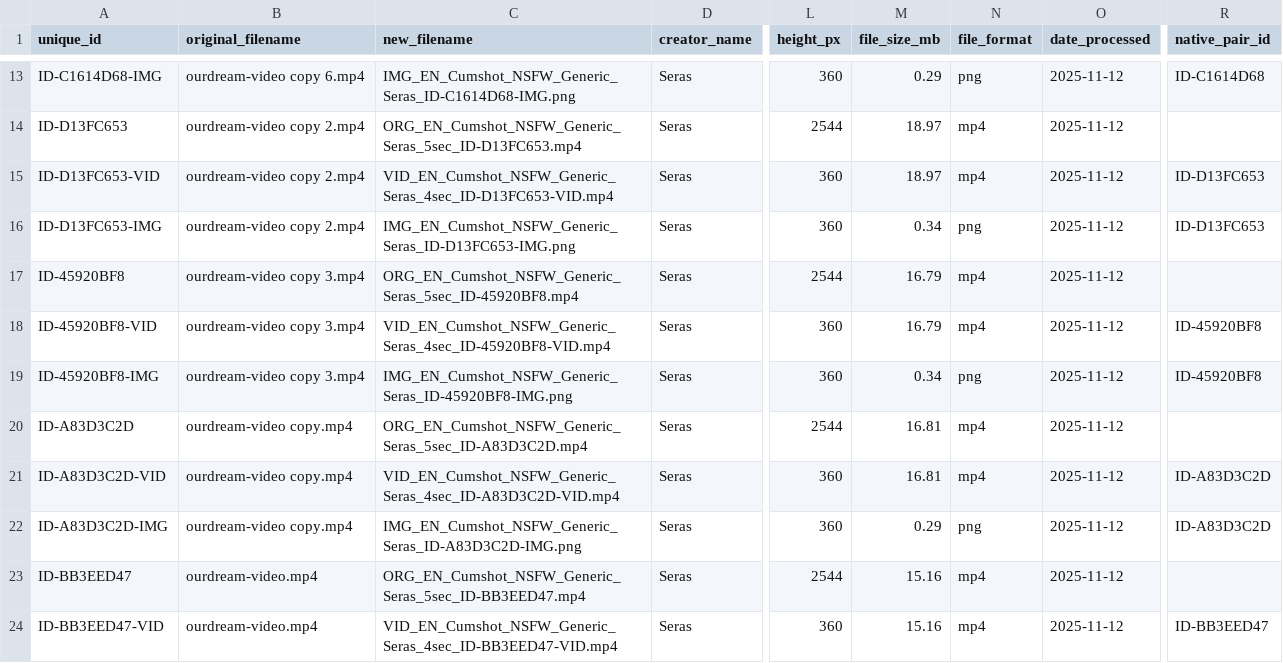
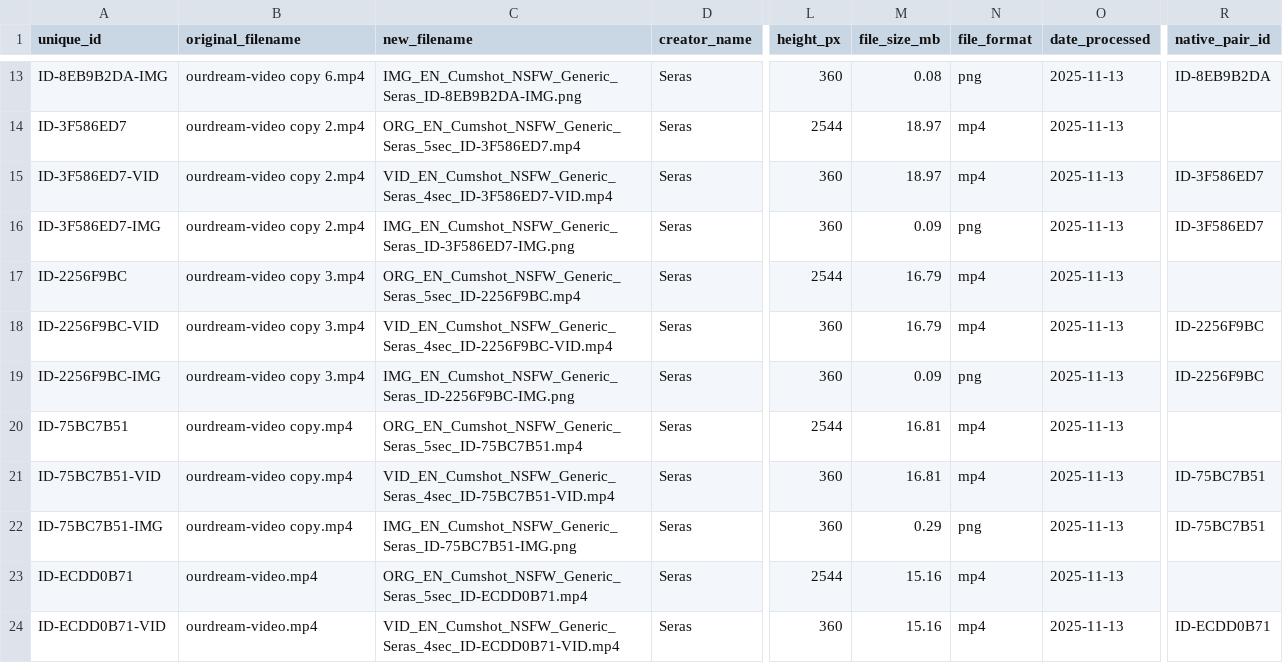
Before and after one commit to Josh-BOD/Creative_Flow, a CSV file: tracking/creative_inventory_session.csv, drawn as a sheet; only a part is shown, gaps mark what is left out; the diff covers the shown part only; the diff names each change by its address in the sheet, - before the commit and + after, or states it on an @@ line.

```diff
--- a/tracking/creative_inventory_session.csv
+++ b/tracking/creative_inventory_session.csv
-A13 (unique_id): ID-C1614D68-IMG
+A13 (unique_id): ID-8EB9B2DA-IMG
-C13 (new_filename): IMG_EN_Cumshot_NSFW_Generic_Seras_ID-C1614D68-IMG.png
+C13 (new_filename): IMG_EN_Cumshot_NSFW_Generic_Seras_ID-8EB9B2DA-IMG.png
-M13 (file_size_mb): 0.29
+M13 (file_size_mb): 0.08
-O13:O24 (date_processed): 2025-11-12
+O13:O24 (date_processed): 2025-11-13
-R13 (native_pair_id): ID-C1614D68
+R13 (native_pair_id): ID-8EB9B2DA
-A14 (unique_id): ID-D13FC653
+A14 (unique_id): ID-3F586ED7
-C14 (new_filename): ORG_EN_Cumshot_NSFW_Generic_Seras_5sec_ID-D13FC653.mp4
+C14 (new_filename): ORG_EN_Cumshot_NSFW_Generic_Seras_5sec_ID-3F586ED7.mp4
-A15 (unique_id): ID-D13FC653-VID
+A15 (unique_id): ID-3F586ED7-VID
-C15 (new_filename): VID_EN_Cumshot_NSFW_Generic_Seras_4sec_ID-D13FC653-VID.mp4
+C15 (new_filename): VID_EN_Cumshot_NSFW_Generic_Seras_4sec_ID-3F586ED7-VID.mp4
-R15:R16 (native_pair_id): ID-D13FC653
+R15:R16 (native_pair_id): ID-3F586ED7
-A16 (unique_id): ID-D13FC653-IMG
+A16 (unique_id): ID-3F586ED7-IMG
-C16 (new_filename): IMG_EN_Cumshot_NSFW_Generic_Seras_ID-D13FC653-IMG.png
+C16 (new_filename): IMG_EN_Cumshot_NSFW_Generic_Seras_ID-3F586ED7-IMG.png
-M16 (file_size_mb): 0.34
+M16 (file_size_mb): 0.09
-A17 (unique_id): ID-45920BF8
+A17 (unique_id): ID-2256F9BC
-C17 (new_filename): ORG_EN_Cumshot_NSFW_Generic_Seras_5sec_ID-45920BF8.mp4
+C17 (new_filename): ORG_EN_Cumshot_NSFW_Generic_Seras_5sec_ID-2256F9BC.mp4
-A18 (unique_id): ID-45920BF8-VID
+A18 (unique_id): ID-2256F9BC-VID
-C18 (new_filename): VID_EN_Cumshot_NSFW_Generic_Seras_4sec_ID-45920BF8-VID.mp4
+C18 (new_filename): VID_EN_Cumshot_NSFW_Generic_Seras_4sec_ID-2256F9BC-VID.mp4
-R18:R19 (native_pair_id): ID-45920BF8
+R18:R19 (native_pair_id): ID-2256F9BC
-A19 (unique_id): ID-45920BF8-IMG
+A19 (unique_id): ID-2256F9BC-IMG
-C19 (new_filename): IMG_EN_Cumshot_NSFW_Generic_Seras_ID-45920BF8-IMG.png
+C19 (new_filename): IMG_EN_Cumshot_NSFW_Generic_Seras_ID-2256F9BC-IMG.png
-M19 (file_size_mb): 0.34
+M19 (file_size_mb): 0.09
-A20 (unique_id): ID-A83D3C2D
+A20 (unique_id): ID-75BC7B51
-C20 (new_filename): ORG_EN_Cumshot_NSFW_Generic_Seras_5sec_ID-A83D3C2D.mp4
+C20 (new_filename): ORG_EN_Cumshot_NSFW_Generic_Seras_5sec_ID-75BC7B51.mp4
-A21 (unique_id): ID-A83D3C2D-VID
+A21 (unique_id): ID-75BC7B51-VID
-C21 (new_filename): VID_EN_Cumshot_NSFW_Generic_Seras_4sec_ID-A83D3C2D-VID.mp4
+C21 (new_filename): VID_EN_Cumshot_NSFW_Generic_Seras_4sec_ID-75BC7B51-VID.mp4
-R21:R22 (native_pair_id): ID-A83D3C2D
+R21:R22 (native_pair_id): ID-75BC7B51
-A22 (unique_id): ID-A83D3C2D-IMG
+A22 (unique_id): ID-75BC7B51-IMG
-C22 (new_filename): IMG_EN_Cumshot_NSFW_Generic_Seras_ID-A83D3C2D-IMG.png
+C22 (new_filename): IMG_EN_Cumshot_NSFW_Generic_Seras_ID-75BC7B51-IMG.png
-A23 (unique_id): ID-BB3EED47
+A23 (unique_id): ID-ECDD0B71
-C23 (new_filename): ORG_EN_Cumshot_NSFW_Generic_Seras_5sec_ID-BB3EED47.mp4
+C23 (new_filename): ORG_EN_Cumshot_NSFW_Generic_Seras_5sec_ID-ECDD0B71.mp4
-A24 (unique_id): ID-BB3EED47-VID
+A24 (unique_id): ID-ECDD0B71-VID
-C24 (new_filename): VID_EN_Cumshot_NSFW_Generic_Seras_4sec_ID-BB3EED47-VID.mp4
+C24 (new_filename): VID_EN_Cumshot_NSFW_Generic_Seras_4sec_ID-ECDD0B71-VID.mp4
-R24 (native_pair_id): ID-BB3EED47
+R24 (native_pair_id): ID-ECDD0B71
```
Also changed, not shown: 69 edited cells elsewhere in this file, tracking/metadata_defaults.csv, 27 other files.
